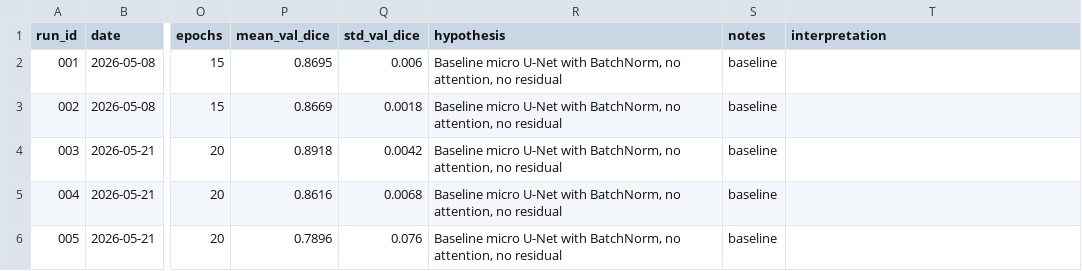
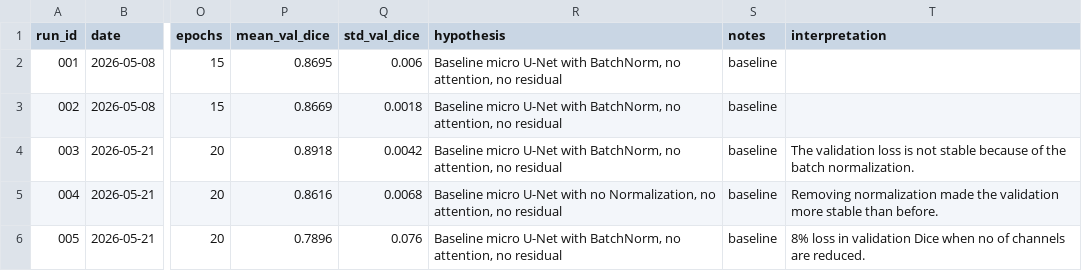
Before and after one commit to bhavankumar2911/microunet, a CSV file: experiments/experiments1.csv, drawn as a sheet; only a part is shown, gaps mark what is left out; the diff names each change by its address in the sheet, - before the commit and + after, or states it on an @@ line.

```diff
--- a/experiments/experiments1.csv
+++ b/experiments/experiments1.csv
-T4 (interpretation): (empty)
+T4 (interpretation): The validation loss is not stable because of the batch normalization.
-R5 (hypothesis): …U-Net with BatchNorm, no attention,…
+R5 (hypothesis): …U-Net with no Normalization, no attention,…
-T5 (interpretation): (empty)
+T5 (interpretation): Removing normalization made the validation more stable than before.
-T6 (interpretation): (empty)
+T6 (interpretation): 8% loss in validation Dice when no of channels are reduced.
```
Also changed, not shown: 22 other files.
